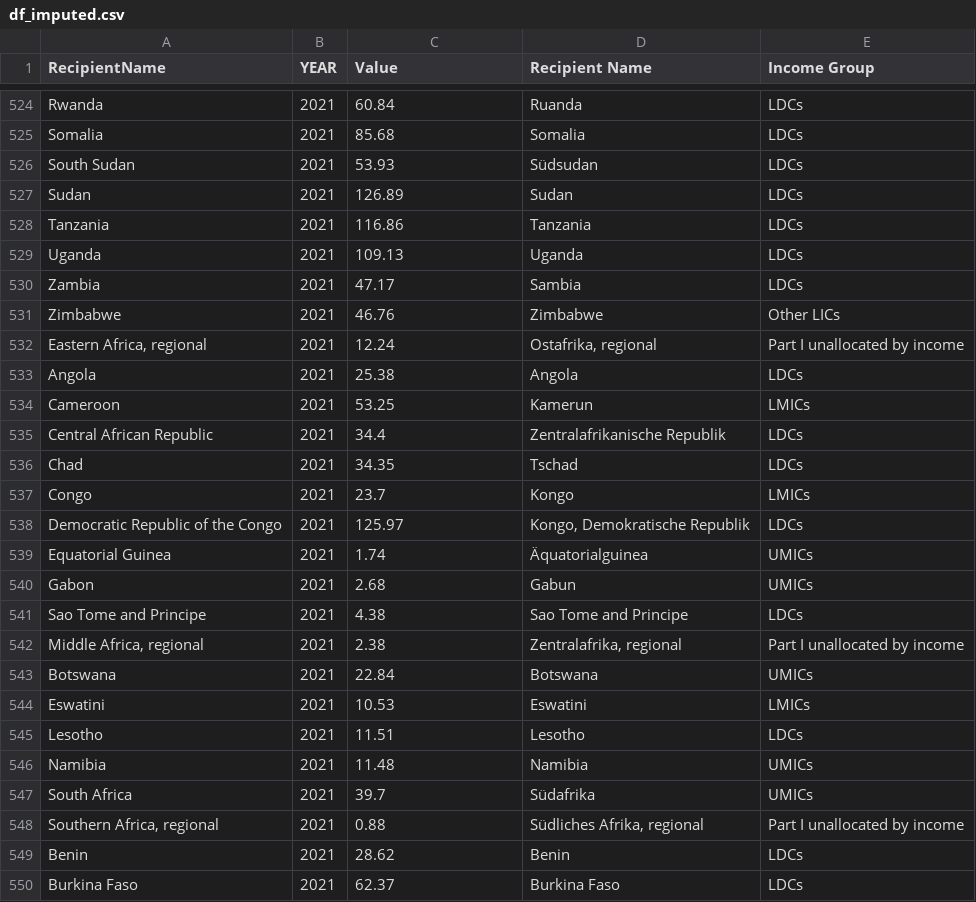
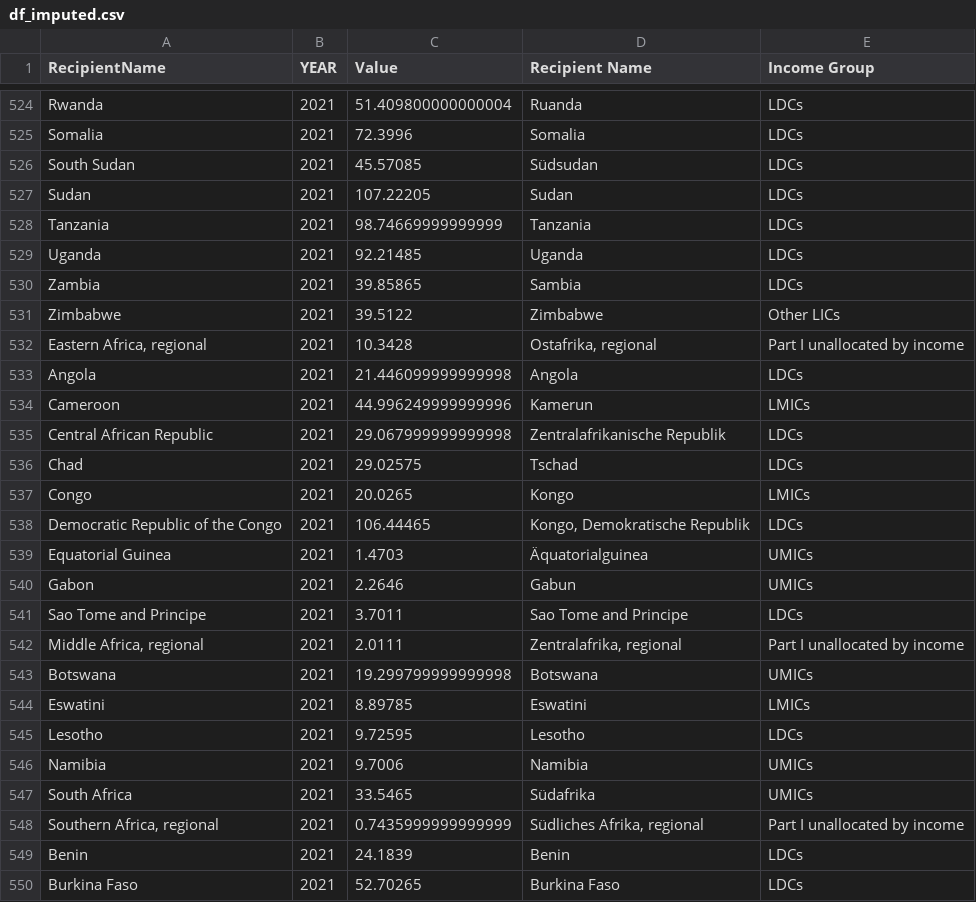
Before and after one commit to datenlabor01/statmap, a CSV file: df_imputed.csv, drawn as a sheet; only a part is shown, gaps mark what is left out; the diff covers the shown part only; the diff names each change by its address in the sheet, - before the commit and + after, or states it on an @@ line.

```diff
--- a/df_imputed.csv
+++ b/df_imputed.csv
-C524 (Value): 60.84
+C524 (Value): 51.409800000000004
-C525 (Value): 85.68
+C525 (Value): 72.3996
-C526 (Value): 53.93
+C526 (Value): 45.57085
-C527 (Value): 126.89
+C527 (Value): 107.22205
-C528 (Value): 116.86
+C528 (Value): 98.74669999999999
-C529 (Value): 109.13
+C529 (Value): 92.21485
-C530 (Value): 47.17
+C530 (Value): 39.85865
-C531 (Value): 46.76
+C531 (Value): 39.5122
-C532 (Value): 12.24
+C532 (Value): 10.3428
-C533 (Value): 25.38
+C533 (Value): 21.446099999999998
-C534 (Value): 53.25
+C534 (Value): 44.996249999999996
-C535 (Value): 34.4
+C535 (Value): 29.067999999999998
-C536 (Value): 34.35
+C536 (Value): 29.02575
-C537 (Value): 23.7
+C537 (Value): 20.0265
-C538 (Value): 125.97
+C538 (Value): 106.44465
-C539 (Value): 1.74
+C539 (Value): 1.4703
-C540 (Value): 2.68
+C540 (Value): 2.2646
-C541 (Value): 4.38
+C541 (Value): 3.7011
-C542 (Value): 2.38
+C542 (Value): 2.0111
-C543 (Value): 22.84
+C543 (Value): 19.299799999999998
-C544 (Value): 10.53
+C544 (Value): 8.89785
-C545 (Value): 11.51
+C545 (Value): 9.72595
-C546 (Value): 11.48
+C546 (Value): 9.7006
-C547 (Value): 39.7
+C547 (Value): 33.5465
-C548 (Value): 0.88
+C548 (Value): 0.7435999999999999
-C549 (Value): 28.62
+C549 (Value): 24.1839
-C550 (Value): 62.37
+C550 (Value): 52.70265
```
Also changed, not shown: 140 edited cells elsewhere in this file.
